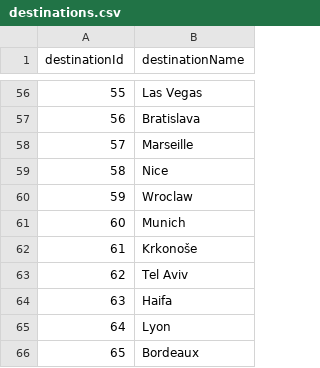
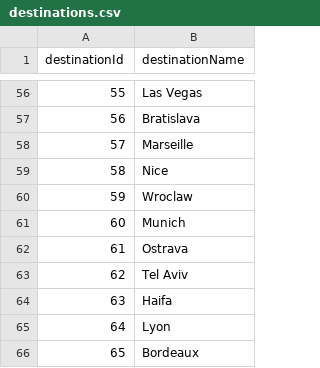
Before and after one commit to gajajan/graph_databases, a CSV file: csv/TravelEnthusiastNetwork/destinations.csv, drawn as a sheet; only a part is shown, gaps mark what is left out; the diff covers the shown part only.

```diff
--- a/csv/TravelEnthusiastNetwork/destinations.csv
+++ b/csv/TravelEnthusiastNetwork/destinations.csv
@@ -61,3 +61,3 @@ destinationId,destinationName
 60,Munich
-61,Krkonoše
+61,Ostrava
 62,Tel Aviv
```
Also changed, not shown: 90 added rows elsewhere in this file, csv/TravelEnthusiastNetwork/activities.csv, csv/TravelEnthusiastNetwork/is_within.csv, 28 other files.
